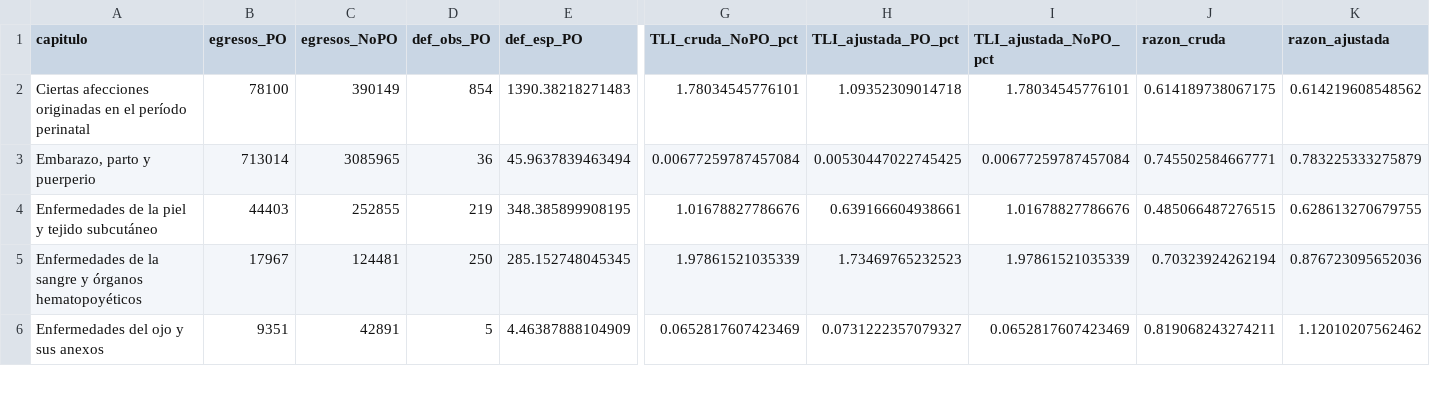
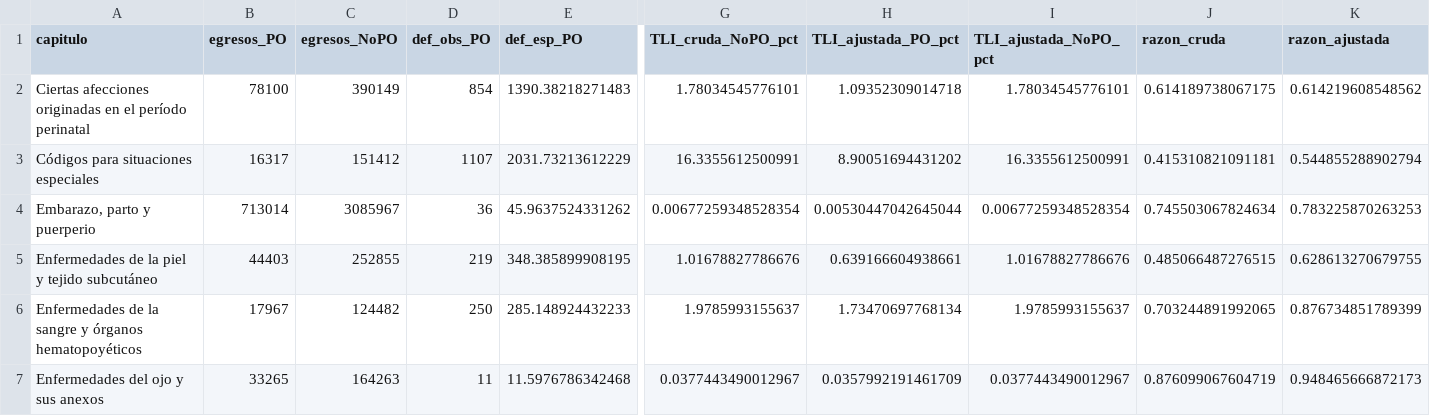
Before and after one commit to Rodotasso/GITTESIS, a CSV file: resultados_tesis/VIGENTES/indicadores/tli_ajustada_edad_capitulo_indirecto.csv, drawn as a sheet; only a part is shown, gaps mark what is left out; addresses are those after the commit; rows hold the shown columns only; the diff covers the shown part only; the diff names each change by its address in the sheet, - before the commit and + after, or states it on an @@ line.

Commit message:
Actualiza resultados agregados de la tesis

```diff
--- a/resultados_tesis/VIGENTES/indicadores/tli_ajustada_edad_capitulo_indirecto.csv
+++ b/resultados_tesis/VIGENTES/indicadores/tli_ajustada_edad_capitulo_indirecto.csv
+row 3: Códigos para situaciones especiales | 16317 | 151412 | 1107 | 2031.73213612229 | 16.3355612500991 | 8.90051694431202 | 16.3355612500991 | 0.415310821091181 | 0.544855288902794
-C4 (egresos_NoPO): 3085965
+C4 (egresos_NoPO): 3085967
-E4 (def_esp_PO): 45.9637839463494
+E4 (def_esp_PO): 45.9637524331262
-G4 (TLI_cruda_NoPO_pct): 0.00677259787457084
+G4 (TLI_cruda_NoPO_pct): 0.00677259348528354
-H4 (TLI_ajustada_PO_pct): 0.00530447022745425
+H4 (TLI_ajustada_PO_pct): 0.00530447042645044
-I4 (TLI_ajustada_NoPO_pct): 0.00677259787457084
+I4 (TLI_ajustada_NoPO_pct): 0.00677259348528354
-J4 (razon_cruda): 0.745502584667771
+J4 (razon_cruda): 0.745503067824634
-K4 (razon_ajustada): 0.783225333275879
+K4 (razon_ajustada): 0.783225870263253
-C6 (egresos_NoPO): 124481
+C6 (egresos_NoPO): 124482
-E6 (def_esp_PO): 285.152748045345
+E6 (def_esp_PO): 285.148924432233
-G6 (TLI_cruda_NoPO_pct): 1.97861521035339
+G6 (TLI_cruda_NoPO_pct): 1.9785993155637
-H6 (TLI_ajustada_PO_pct): 1.73469765232523
+H6 (TLI_ajustada_PO_pct): 1.73470697768134
-I6 (TLI_ajustada_NoPO_pct): 1.97861521035339
+I6 (TLI_ajustada_NoPO_pct): 1.9785993155637
-J6 (razon_cruda): 0.70323924262194
+J6 (razon_cruda): 0.703244891992065
-K6 (razon_ajustada): 0.876723095652036
+K6 (razon_ajustada): 0.876734851789399
-B7 (egresos_PO): 9351
+B7 (egresos_PO): 33265
-C7 (egresos_NoPO): 42891
+C7 (egresos_NoPO): 164263
-D7 (def_obs_PO): 5
+D7 (def_obs_PO): 11
-E7 (def_esp_PO): 4.46387888104909
+E7 (def_esp_PO): 11.5976786342468
-G7 (TLI_cruda_NoPO_pct): 0.0652817607423469
+G7 (TLI_cruda_NoPO_pct): 0.0377443490012967
-H7 (TLI_ajustada_PO_pct): 0.0731222357079327
+H7 (TLI_ajustada_PO_pct): 0.0357992191461709
-I7 (TLI_ajustada_NoPO_pct): 0.0652817607423469
+I7 (TLI_ajustada_NoPO_pct): 0.0377443490012967
-J7 (razon_cruda): 0.819068243274211
+J7 (razon_cruda): 0.876099067604719
-K7 (razon_ajustada): 1.12010207562462
+K7 (razon_ajustada): 0.948465666872173
```
Also changed, not shown: 65 edited cells elsewhere in this file, 11 other files.
